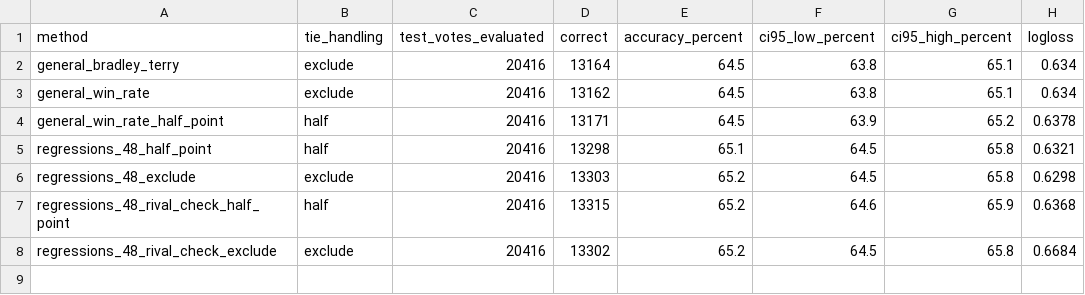
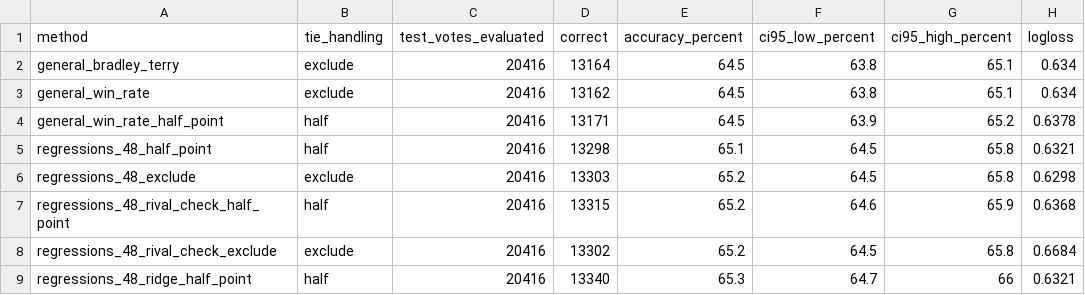
Before and after one commit to jfridzon/Capstone, a CSV file: R/resultados/evaluacion.csv, drawn as a sheet; the diff names each change by its address in the sheet, - before the commit and + after, or states it on an @@ line.

```diff
--- a/R/resultados/evaluacion.csv
+++ b/R/resultados/evaluacion.csv
+row 9: regressions_48_ridge_half_point | half | 20416 | 13340 | 65.3 | 64.7 | 66 | 0.6321
```
Also changed, not shown: R/resultados/evaluacion_pareada.csv, R/resultados/evaluacion_por_tarea.csv, 6 other files.
